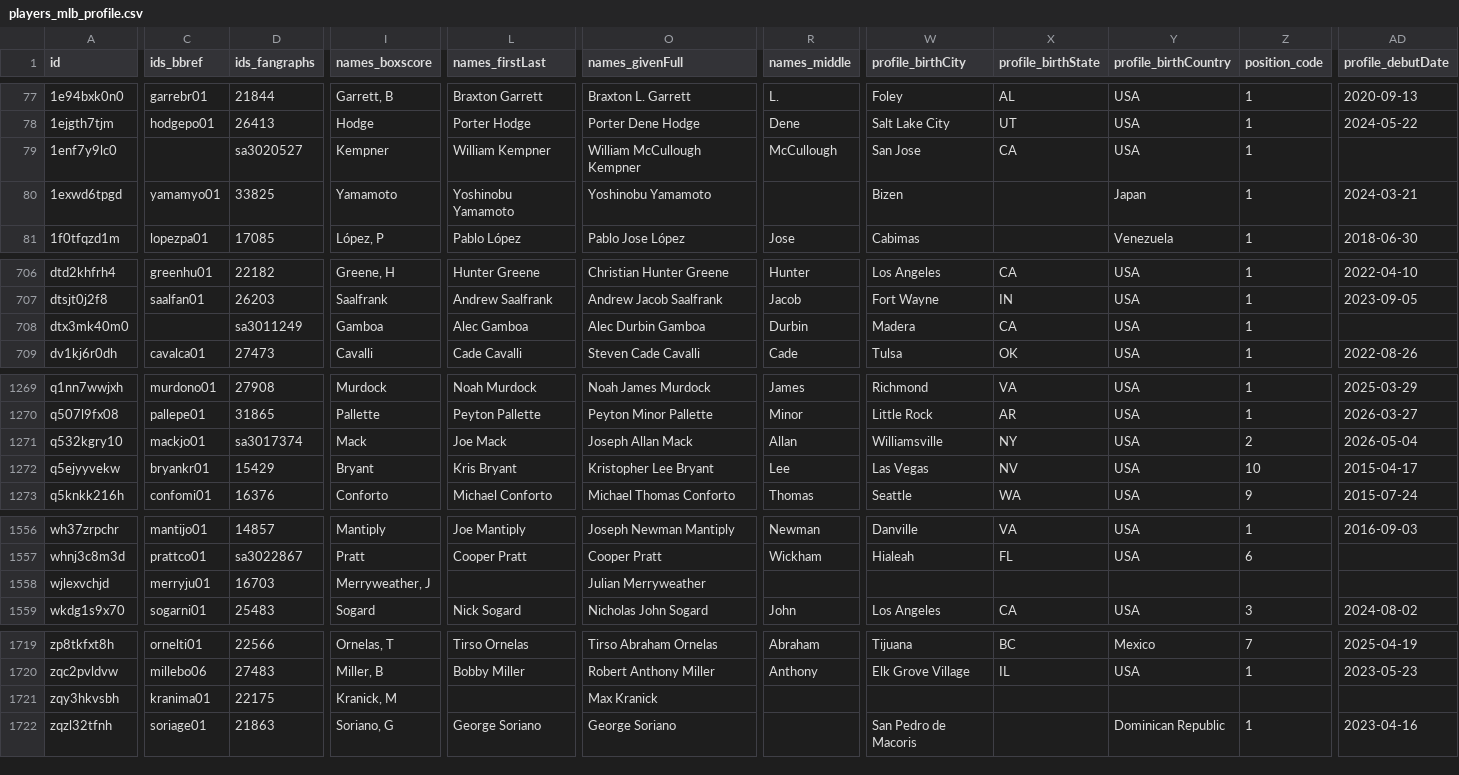
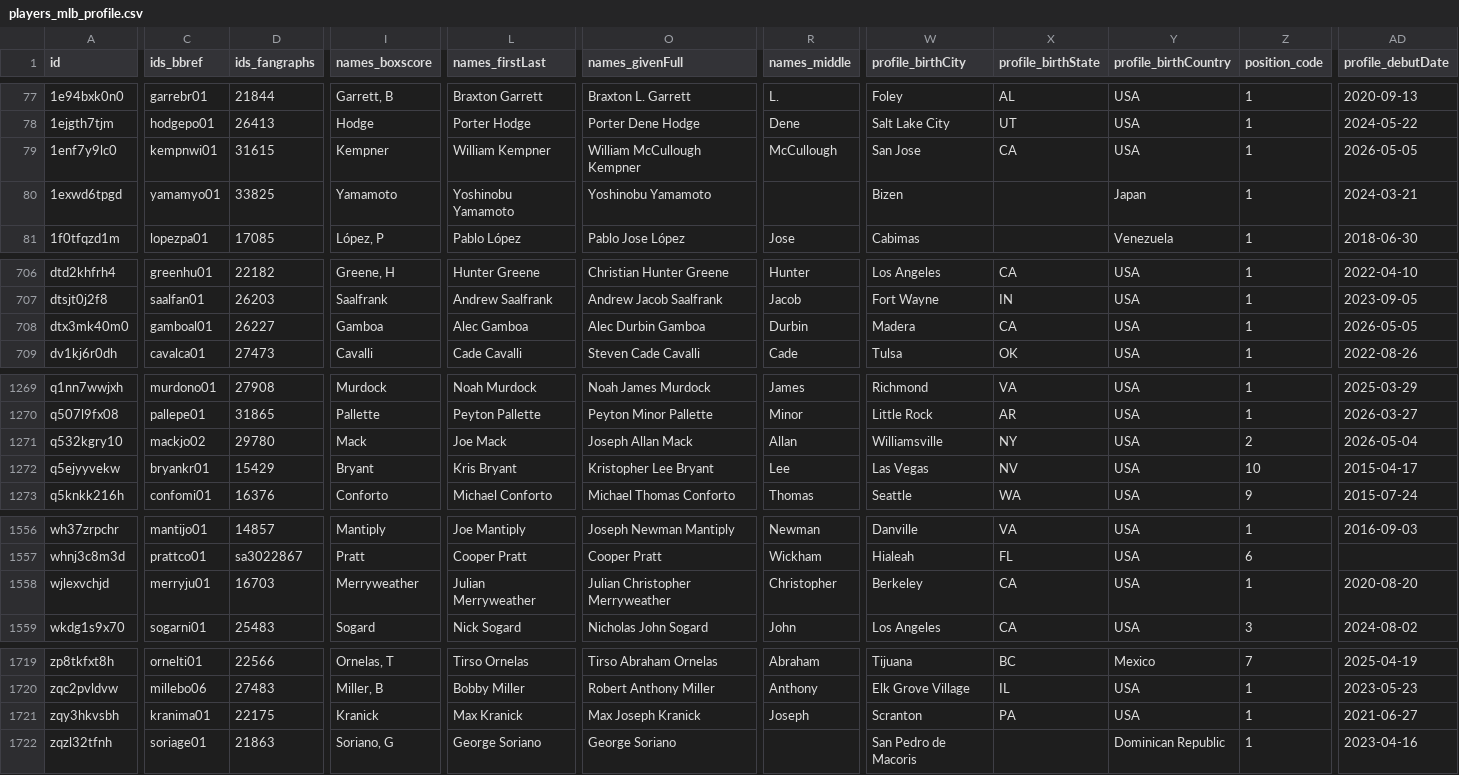
Before and after one commit to StatsVine/prism-registry, a CSV file: exports/mlb/players_mlb_profile/players_mlb_profile.csv, drawn as a sheet; only a part is shown, gaps mark what is left out; the diff covers the shown part only; the diff names each change by its address in the sheet, - before the commit and + after, or states it on an @@ line.

```diff
--- a/exports/mlb/players_mlb_profile/players_mlb_profile.csv
+++ b/exports/mlb/players_mlb_profile/players_mlb_profile.csv
-C79 (ids_bbref): (empty)
+C79 (ids_bbref): kempnwi01
-D79 (ids_fangraphs): sa3020527
+D79 (ids_fangraphs): 31615
-AD79 (profile_debutDate): (empty)
+AD79 (profile_debutDate): 2026-05-05
-C708 (ids_bbref): (empty)
+C708 (ids_bbref): gamboal01
-D708 (ids_fangraphs): sa3011249
+D708 (ids_fangraphs): 26227
-AD708 (profile_debutDate): (empty)
+AD708 (profile_debutDate): 2026-05-05
-C1271 (ids_bbref): mackjo01
+C1271 (ids_bbref): mackjo02
-D1271 (ids_fangraphs): sa3017374
+D1271 (ids_fangraphs): 29780
-I1558 (names_boxscore): Merryweather, J
+I1558 (names_boxscore): Merryweather
-L1558 (names_firstLast): (empty)
+L1558 (names_firstLast): Julian Merryweather
-O1558 (names_givenFull): Julian Merryweather
+O1558 (names_givenFull): Julian Christopher Merryweather
-R1558 (names_middle): (empty)
+R1558 (names_middle): Christopher
-W1558 (profile_birthCity): (empty)
+W1558 (profile_birthCity): Berkeley
-X1558 (profile_birthState): (empty)
+X1558 (profile_birthState): CA
-Y1558 (profile_birthCountry): (empty)
+Y1558 (profile_birthCountry): USA
-Z1558 (position_code): (empty)
+Z1558 (position_code): 1
-AD1558 (profile_debutDate): (empty)
+AD1558 (profile_debutDate): 2020-08-20
-I1721 (names_boxscore): Kranick, M
+I1721 (names_boxscore): Kranick
-L1721 (names_firstLast): (empty)
+L1721 (names_firstLast): Max Kranick
-O1721 (names_givenFull): Max Kranick
+O1721 (names_givenFull): Max Joseph Kranick
-R1721 (names_middle): (empty)
+R1721 (names_middle): Joseph
-W1721 (profile_birthCity): (empty)
+W1721 (profile_birthCity): Scranton
-X1721 (profile_birthState): (empty)
+X1721 (profile_birthState): PA
-Y1721 (profile_birthCountry): (empty)
+Y1721 (profile_birthCountry): USA
-Z1721 (position_code): (empty)
+Z1721 (position_code): 1
-AD1721 (profile_debutDate): (empty)
+AD1721 (profile_debutDate): 2021-06-27
```
Also changed, not shown: 7 edited cells elsewhere in this file, exports/mlb/player_ids/player_ids.csv, exports/mlb/players_mlb_roster/players_mlb_roster.csv, 45 other files.
